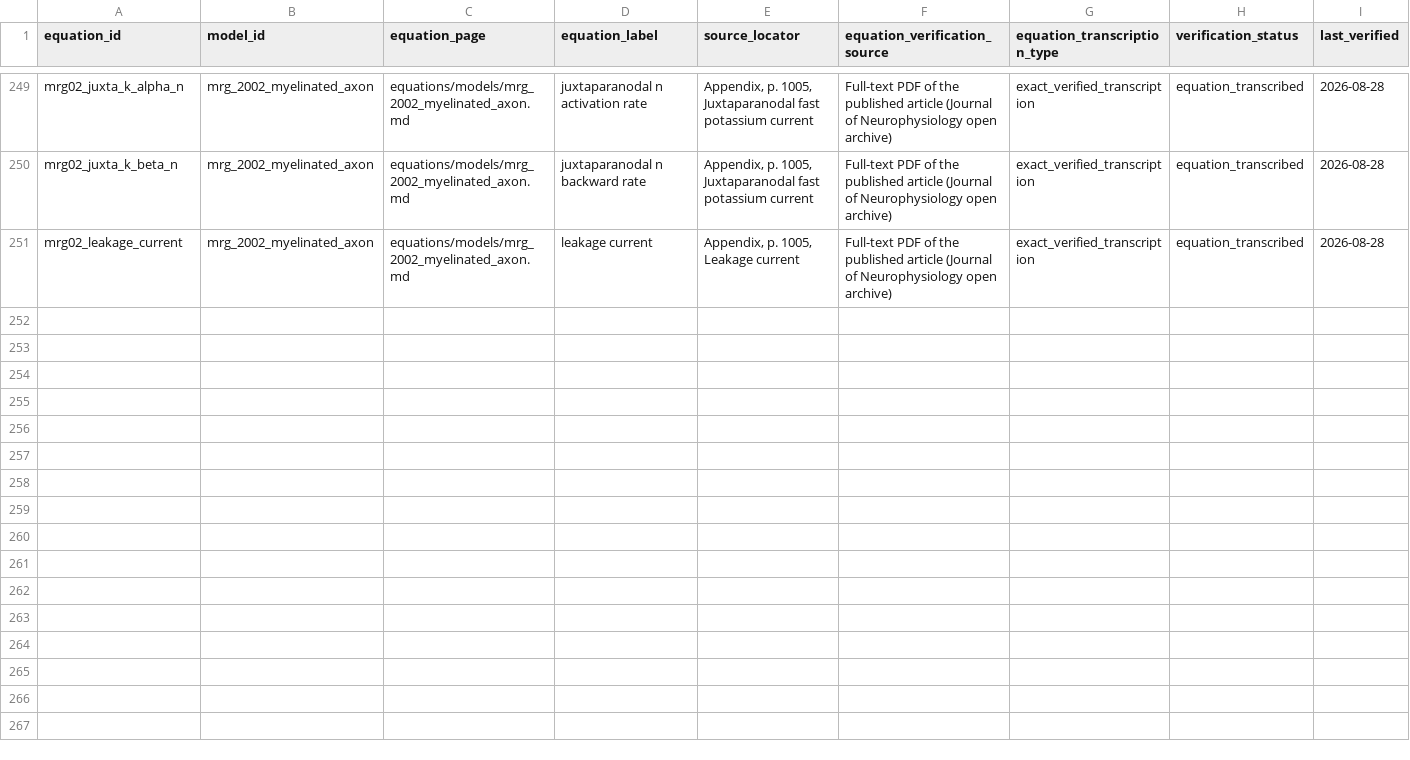
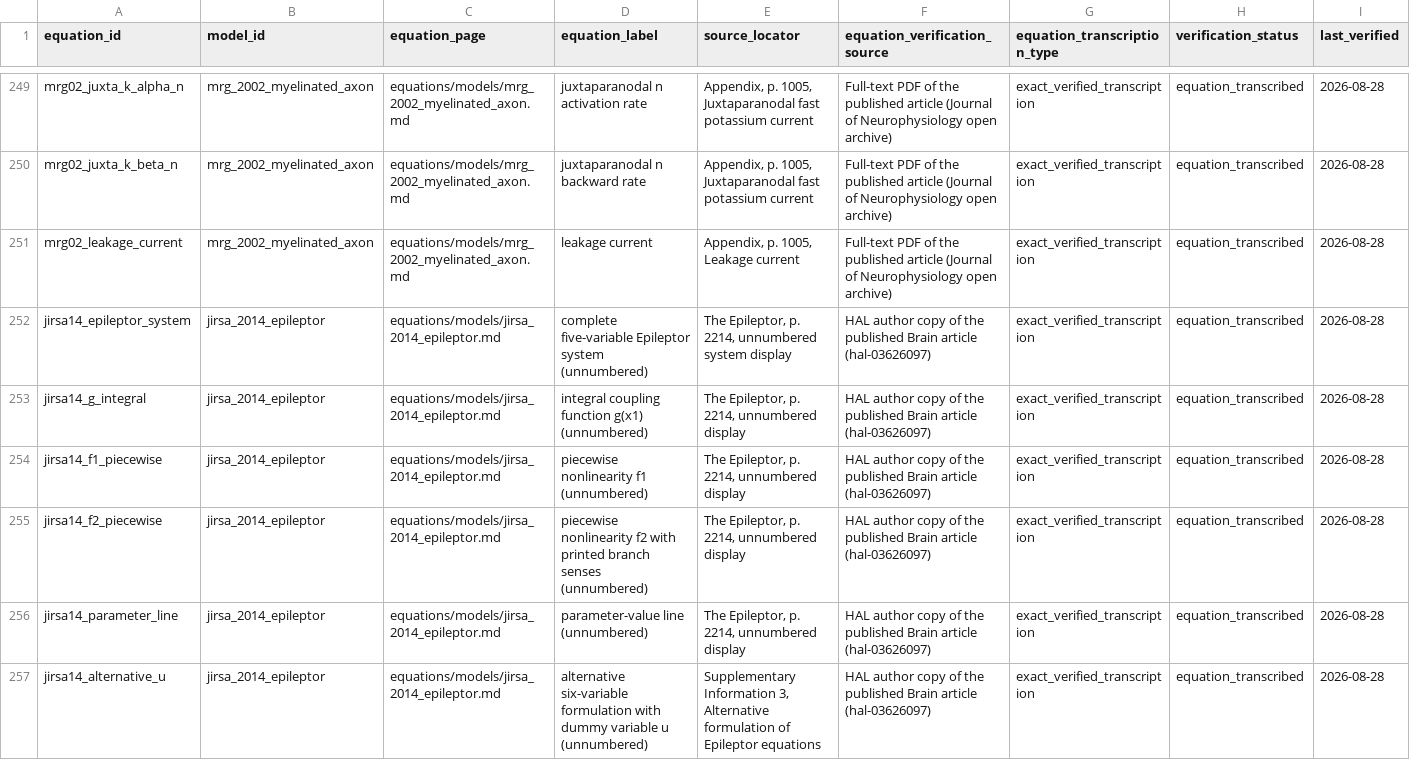
Before and after one commit to Chu-qianqian/neurocell-mathematical-models, a CSV file: data/equations/equation_audit.csv, drawn as a sheet; only a part is shown, gaps mark what is left out; rows hold the shown columns only; the diff names each change by its address in the sheet, - before the commit and + after, or states it on an @@ line.

Commit message:
data: transcribe Jirsa 2014 Epileptor system with alternative u-variable formulation

```diff
--- a/data/equations/equation_audit.csv
+++ b/data/equations/equation_audit.csv
+row 252: jirsa14_epileptor_system | jirsa_2014_epileptor | equations/models/jirsa_2014_epileptor.md | complete five-variable Epileptor system (unnumbered) | The Epileptor, p. 2214, unnumbered system display | HAL author copy of the published Brain article (hal-03626097) | exact_verified_transcription | equation_transcribed | 2026-08-28
+row 253: jirsa14_g_integral | jirsa_2014_epileptor | equations/models/jirsa_2014_epileptor.md | integral coupling function g(x1) (unnumbered) | The Epileptor, p. 2214, unnumbered display | HAL author copy of the published Brain article (hal-03626097) | exact_verified_transcription | equation_transcribed | 2026-08-28
+row 254: jirsa14_f1_piecewise | jirsa_2014_epileptor | equations/models/jirsa_2014_epileptor.md | piecewise nonlinearity f1 (unnumbered) | The Epileptor, p. 2214, unnumbered display | HAL author copy of the published Brain article (hal-03626097) | exact_verified_transcription | equation_transcribed | 2026-08-28
+row 255: jirsa14_f2_piecewise | jirsa_2014_epileptor | equations/models/jirsa_2014_epileptor.md | piecewise nonlinearity f2 with printed branch senses (unnumbered) | The Epileptor, p. 2214, unnumbered display | HAL author copy of the published Brain article (hal-03626097) | exact_verified_transcription | equation_transcribed | 2026-08-28
+row 256: jirsa14_parameter_line | jirsa_2014_epileptor | equations/models/jirsa_2014_epileptor.md | parameter-value line (unnumbered) | The Epileptor, p. 2214, unnumbered display | HAL author copy of the published Brain article (hal-03626097) | exact_verified_transcription | equation_transcribed | 2026-08-28
+row 257: jirsa14_alternative_u | jirsa_2014_epileptor | equations/models/jirsa_2014_epileptor.md | alternative six-variable formulation with dummy variable u (unnumbered) | Supplementary Information 3, Alternative formulation of Epileptor equations | HAL author copy of the published Brain article (hal-03626097) | exact_verified_transcription | equation_transcribed | 2026-08-28
```
Also changed, not shown: data/equations/parameter_registry.csv, data/equations/variable_registry.csv, 9 other files.
